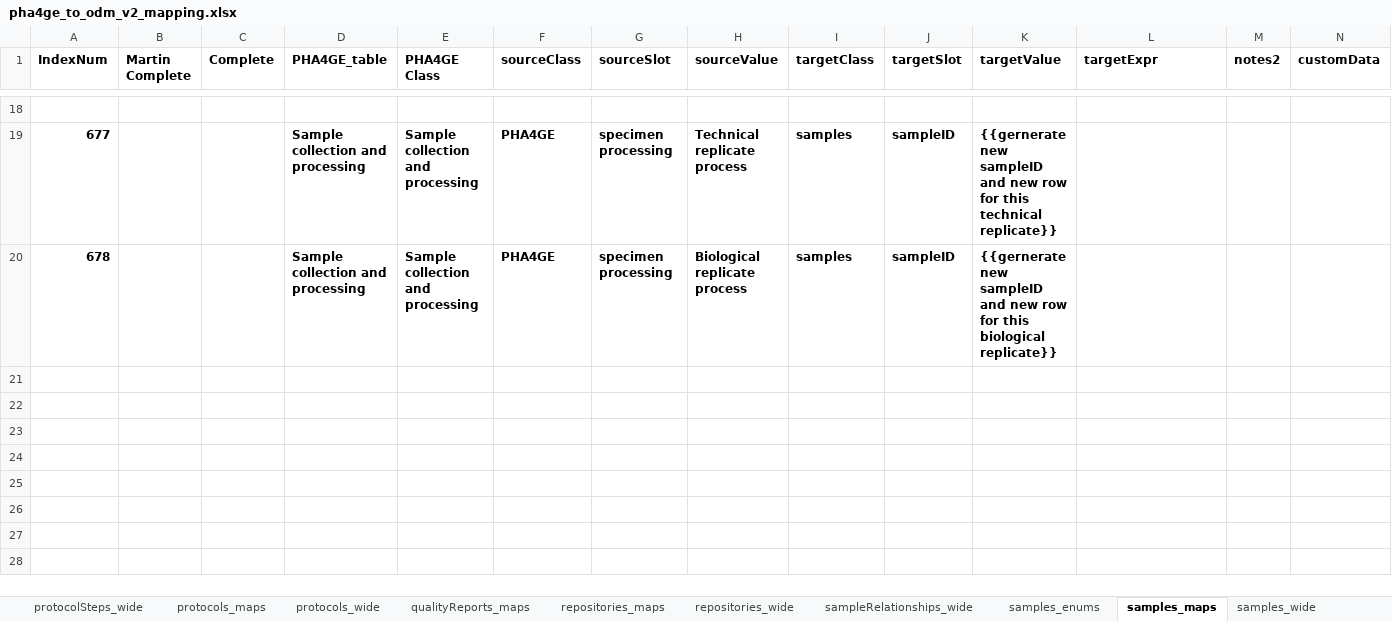
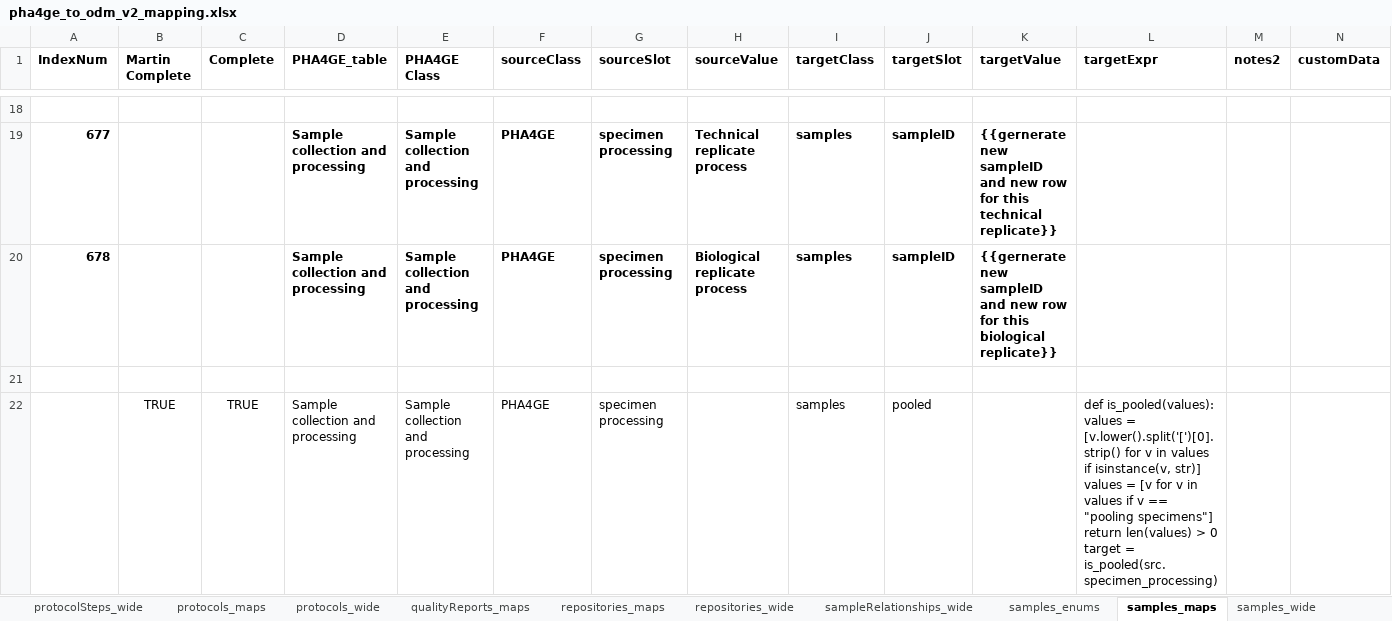
Before and after one commit to PHES-ODM/PHES-ODM-MapGenerator, an Excel workbook: odm_map_maker/data/mapping_config_files/pha4ge_to_odm_v2_mapping.xlsx, sheet samples_maps, drawn as a sheet; only a part is shown, gaps mark what is left out; values as stored, in another font and other column widths than the file's, no borders; rows hold the shown columns only; ↵ is a line break in a cell; the diff names each change by its address in the sheet, - before the commit and + after, or states it on an @@ line.

```diff
--- a/odm_map_maker/data/mapping_config_files/pha4ge_to_odm_v2_mapping.xlsx (sheet samples_maps)
+++ b/odm_map_maker/data/mapping_config_files/pha4ge_to_odm_v2_mapping.xlsx (sheet samples_maps)
+row 21: (empty)
+row 22:  | TRUE | TRUE | Sample collection and processing | Sample collection and processing | PHA4GE | specimen processing |  | samples | pooled |  | def is_pooled(values): ↵ values = [v.lower().split('[')[0].strip() for v in values if isinstance(v, str)] ↵ values = [v for v in values if v == "pooling specimens"] ↵ return len(values) > 0 ↵ target = is_pooled(src.specimen_processing)
```
Also changed, not shown: sheet protocolSteps_wide, sheet global_enums.
